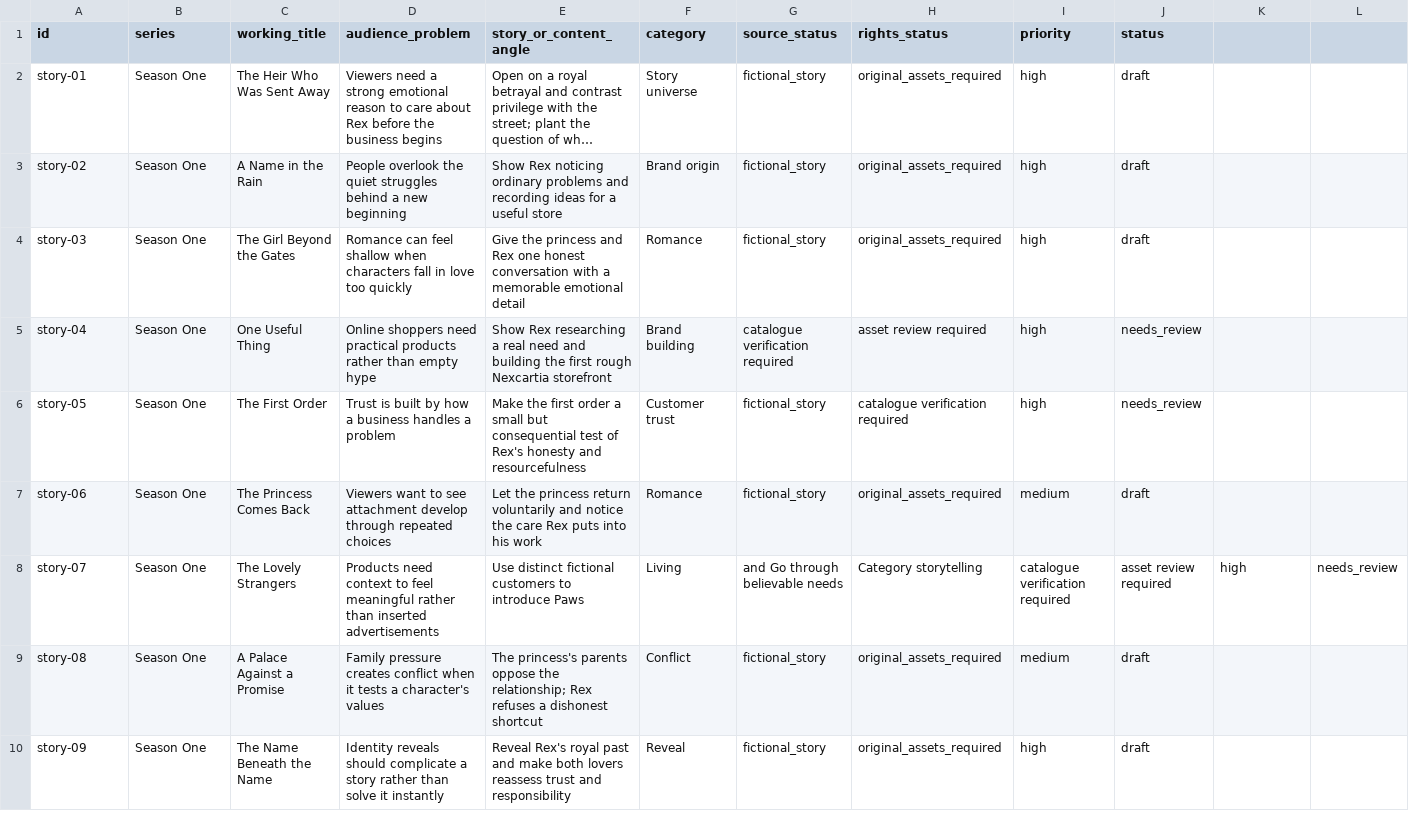
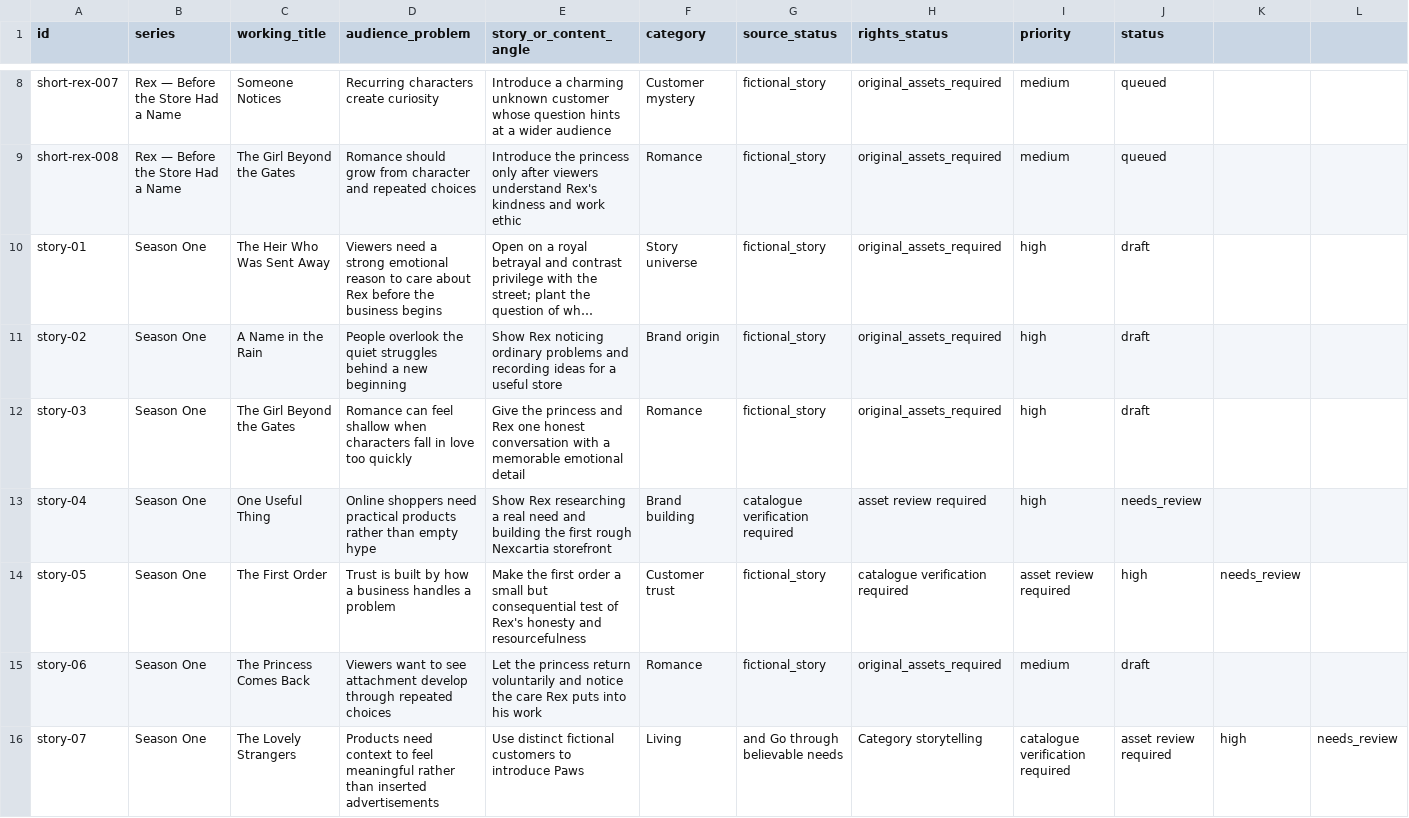
Before and after one commit to Fastlpd/webscope, a CSV file: nexcartia_story_daily_queue.csv, drawn as a sheet; only a part is shown, gaps mark what is left out; the shorter side is filled out with more unchanged rows; long unchanged cells end in …; addresses are those after the commit; rows hold the shown columns only; the diff covers the shown part only; the diff names each change by its address in the sheet, - before the commit and + after, or states it on an @@ line.

Commit message:
Prioritize Rex dog-origin shorts in Nexcartia content queue

```diff
--- a/nexcartia_story_daily_queue.csv
+++ b/nexcartia_story_daily_queue.csv
+row 8: short-rex-007 | Rex — Before the Store Had a Name | Someone Notices | Recurring characters create curiosity | Introduce a charming unknown customer whose question hints at a wider audience | Customer mystery | fictional_story | original_assets_required | medium | queued
+row 9: short-rex-008 | Rex — Before the Store Had a Name | The Girl Beyond the Gates | Romance should grow from character and repeated choices | Introduce the princess only after viewers understand Rex's kindness and work ethic | Romance | fictional_story | original_assets_required | medium | queued
-I14 (priority): high
+I14 (priority): asset review required
-J14 (status): needs_review
+J14 (status): high
-K14: (empty)
+K14: needs_review
```
Also changed, not shown: 6 added rows elsewhere in this file.
